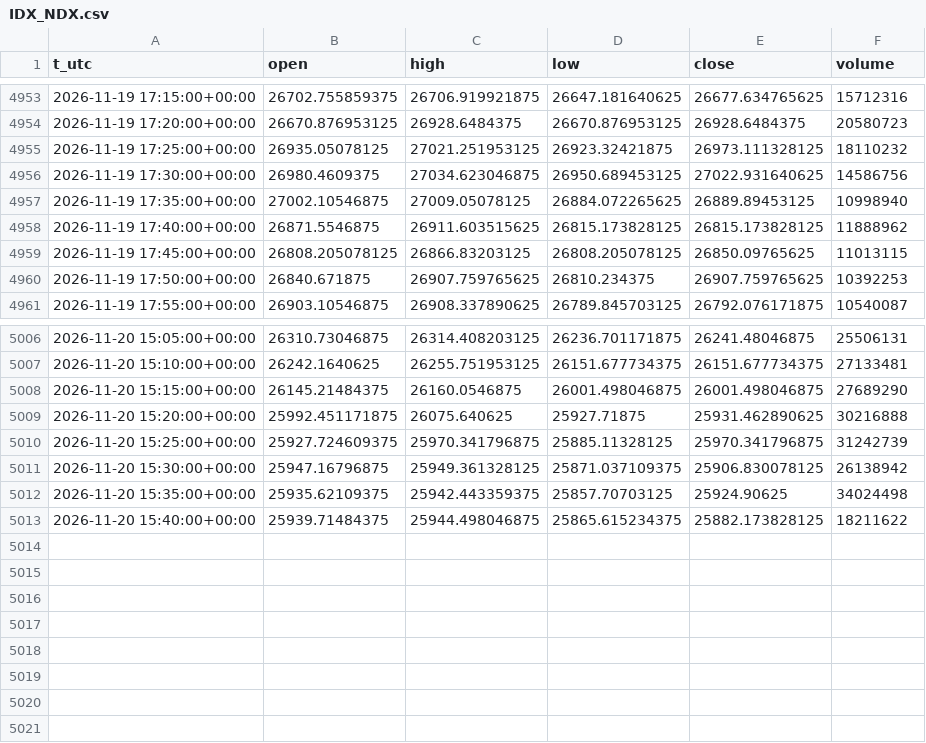
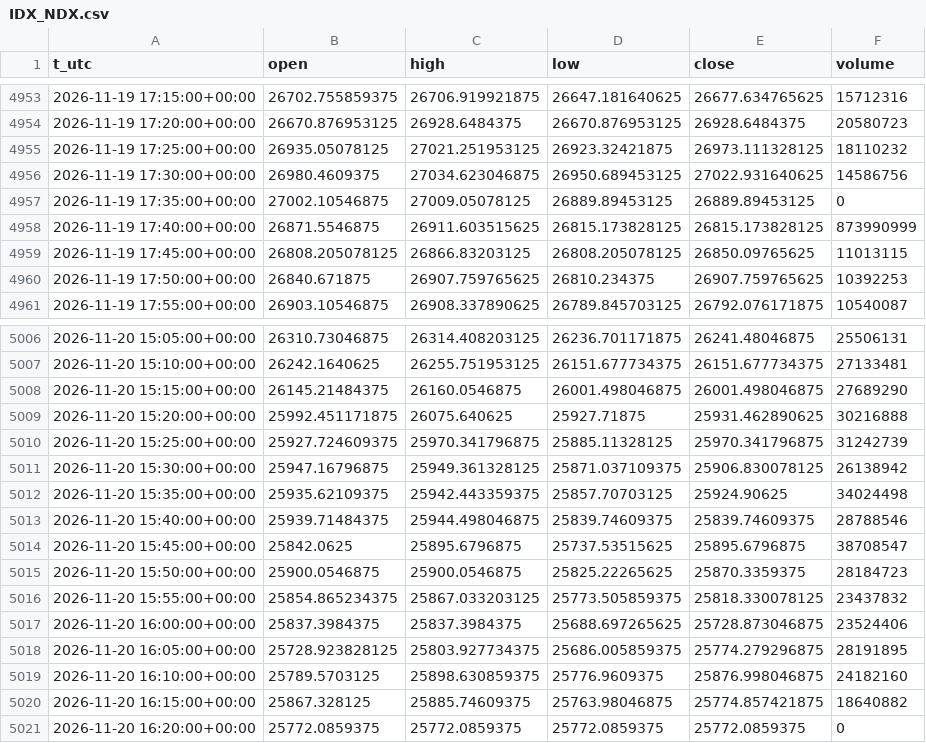
Before and after one commit to egedogann/piyasa-veri, a CSV file: data/m5/IDX_NDX.csv, drawn as a sheet; only a part is shown, gaps mark what is left out.

```diff
--- a/data/m5/IDX_NDX.csv
+++ b/data/m5/IDX_NDX.csv
@@ -4956,4 +4956,4 @@ t_utc,open,high,low,close,volume
 2026-11-19 17:30:00+00:00,26980.4609375,27034.623046875,26950.689453125,27022.931640625,14586756
-2026-11-19 17:35:00+00:00,27002.10546875,27009.05078125,26884.072265625,26889.89453125,10998940
-2026-11-19 17:40:00+00:00,26871.5546875,26911.603515625,26815.173828125,26815.173828125,11888962
+2026-11-19 17:35:00+00:00,27002.10546875,27009.05078125,26889.89453125,26889.89453125,0
+2026-11-19 17:40:00+00:00,26871.5546875,26911.603515625,26815.173828125,26815.173828125,873990999
 2026-11-19 17:45:00+00:00,26808.205078125,26866.83203125,26808.205078125,26850.09765625,11013115
@@ -5012,2 +5012,10 @@ t_utc,open,high,low,close,volume
 2026-11-20 15:35:00+00:00,25935.62109375,25942.443359375,25857.70703125,25924.90625,34024498
-2026-11-20 15:40:00+00:00,25939.71484375,25944.498046875,25865.615234375,25882.173828125,18211622
+2026-11-20 15:40:00+00:00,25939.71484375,25944.498046875,25839.74609375,25839.74609375,28788546
+2026-11-20 15:45:00+00:00,25842.0625,25895.6796875,25737.53515625,25895.6796875,38708547
+2026-11-20 15:50:00+00:00,25900.0546875,25900.0546875,25825.22265625,25870.3359375,28184723
+2026-11-20 15:55:00+00:00,25854.865234375,25867.033203125,25773.505859375,25818.330078125,23437832
+2026-11-20 16:00:00+00:00,25837.3984375,25837.3984375,25688.697265625,25728.873046875,23524406
+2026-11-20 16:05:00+00:00,25728.923828125,25803.927734375,25686.005859375,25774.279296875,28191895
+2026-11-20 16:10:00+00:00,25789.5703125,25898.630859375,25776.9609375,25876.998046875,24182160
+2026-11-20 16:15:00+00:00,25867.328125,25885.74609375,25763.98046875,25774.857421875,18640882
+2026-11-20 16:20:00+00:00,25772.0859375,25772.0859375,25772.0859375,25772.0859375,0
```
Also changed, not shown: data/d1/IDX_HSI.csv, data/d1/RTY_F.csv, 44 other files.
